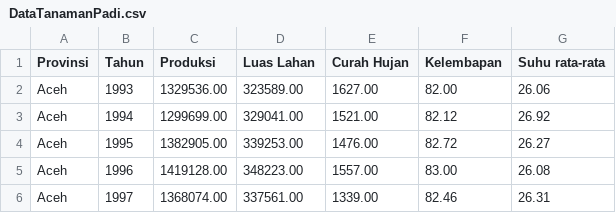
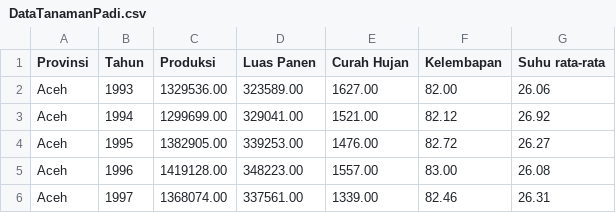
Before and after one commit to raihanpka/visualisasi-data-plotly, a CSV file: DataTanamanPadi.csv, drawn as a sheet; only a part is shown.

Commit message:
fix dataset row

```diff
--- a/DataTanamanPadi.csv
+++ b/DataTanamanPadi.csv
@@ -1,2 +1,2 @@
-Provinsi,Tahun,Produksi,Luas Lahan,Curah Hujan,Kelembapan,Suhu rata-rata
+Provinsi,Tahun,Produksi,Luas Panen,Curah Hujan,Kelembapan,Suhu rata-rata
 Aceh,1993,1329536.00,323589.00,1627.00,82.00,26.06
```
Also changed, not shown: 1 other file.
